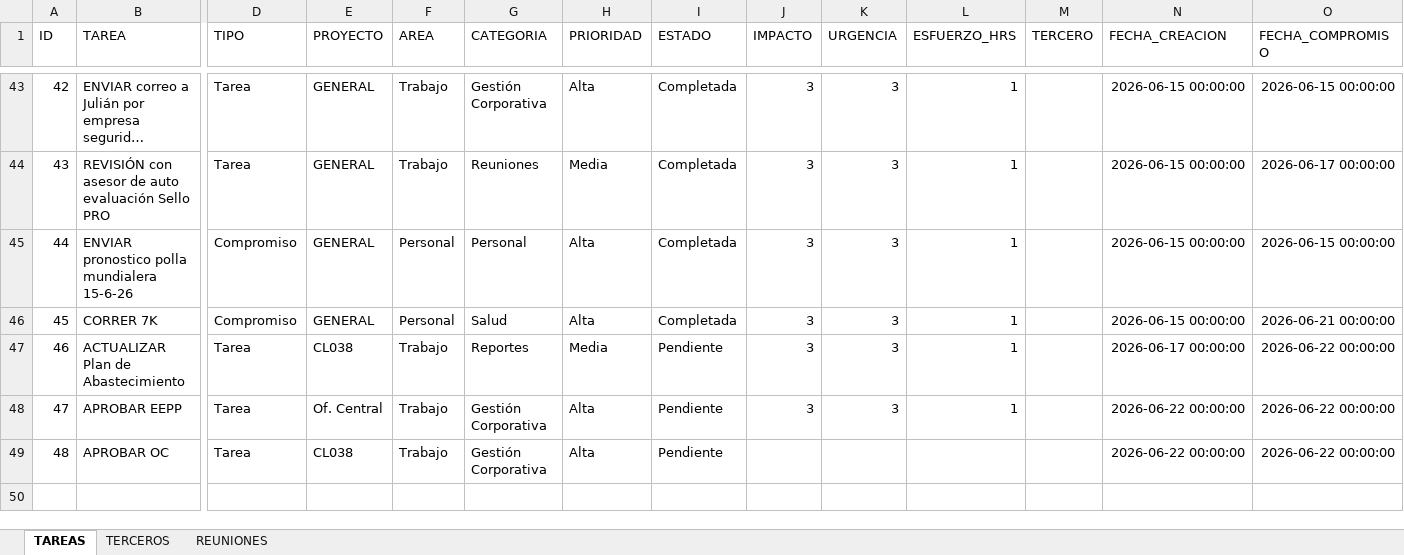
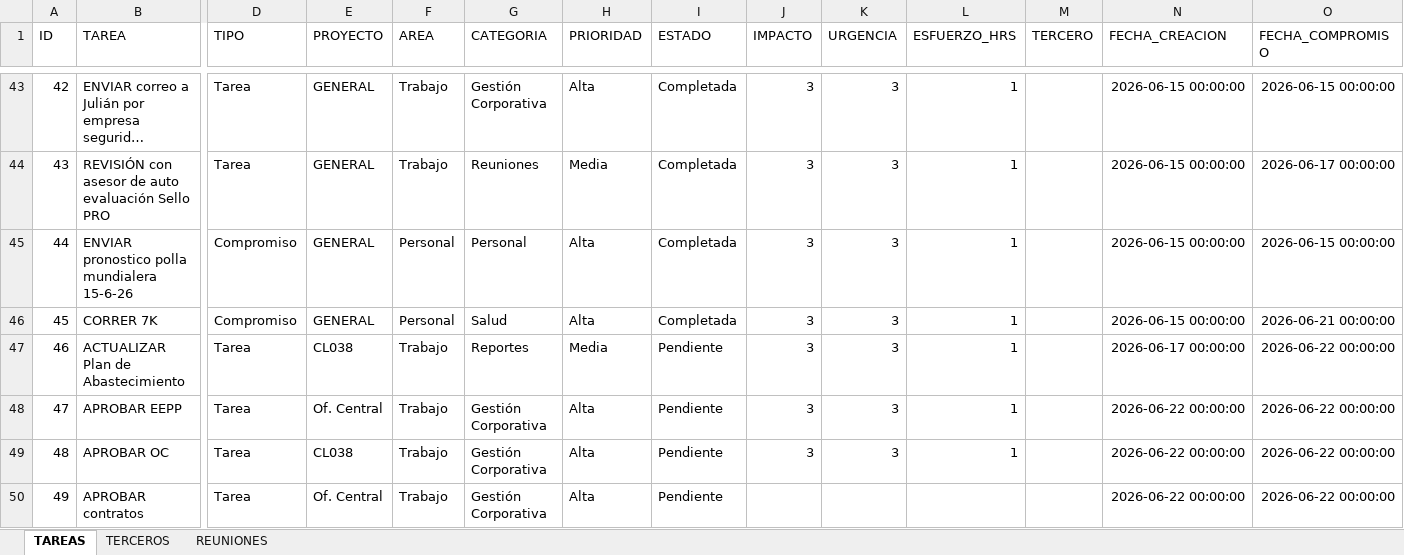
Before and after one commit to Jochoa27/jochoa-tareas, an Excel workbook: TAREAS_JOCHOA.xlsx, sheet TAREAS, drawn as a sheet; only a part is shown, gaps mark what is left out; long unchanged cells end in …; values as stored, in another font and other column widths than the file's, no borders; rows hold the shown columns only; the diff names each change by its address in the sheet, - before the commit and + after, or states it on an @@ line.

Commit message:
update: tareas actualizadas desde app (22/06 00:39)

```diff
--- a/TAREAS_JOCHOA.xlsx (sheet TAREAS)
+++ b/TAREAS_JOCHOA.xlsx (sheet TAREAS)
-J49 (IMPACTO): (empty)
+J49 (IMPACTO): 3
-K49 (URGENCIA): (empty)
+K49 (URGENCIA): 3
-L49 (ESFUERZO_HRS): (empty)
+L49 (ESFUERZO_HRS): 1
+row 50: 49 | APROBAR contratos | Tarea | Of. Central | Trabajo | Gestión Corporativa | Alta | Pendiente |  |  |  |  | 2026-06-22 00:00:00 | 2026-06-22 00:00:00
```
